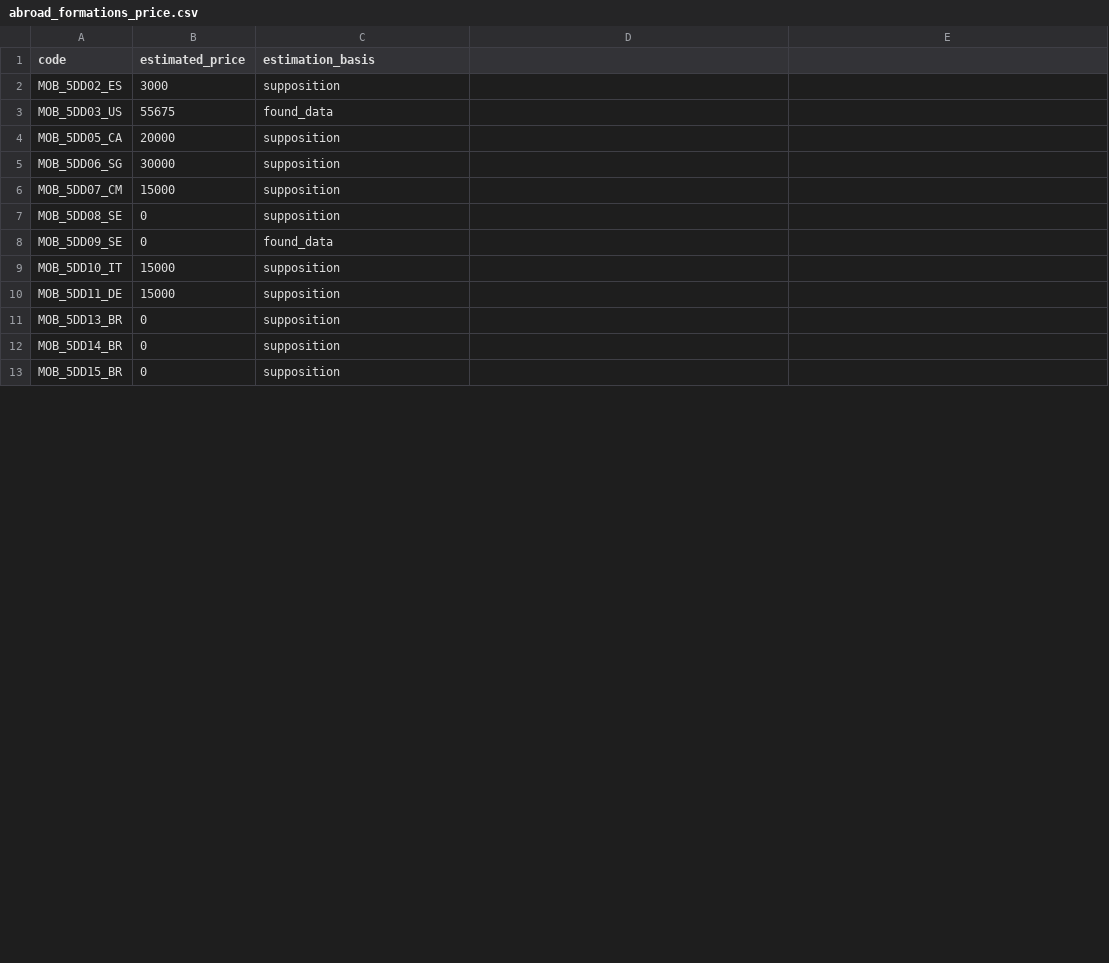
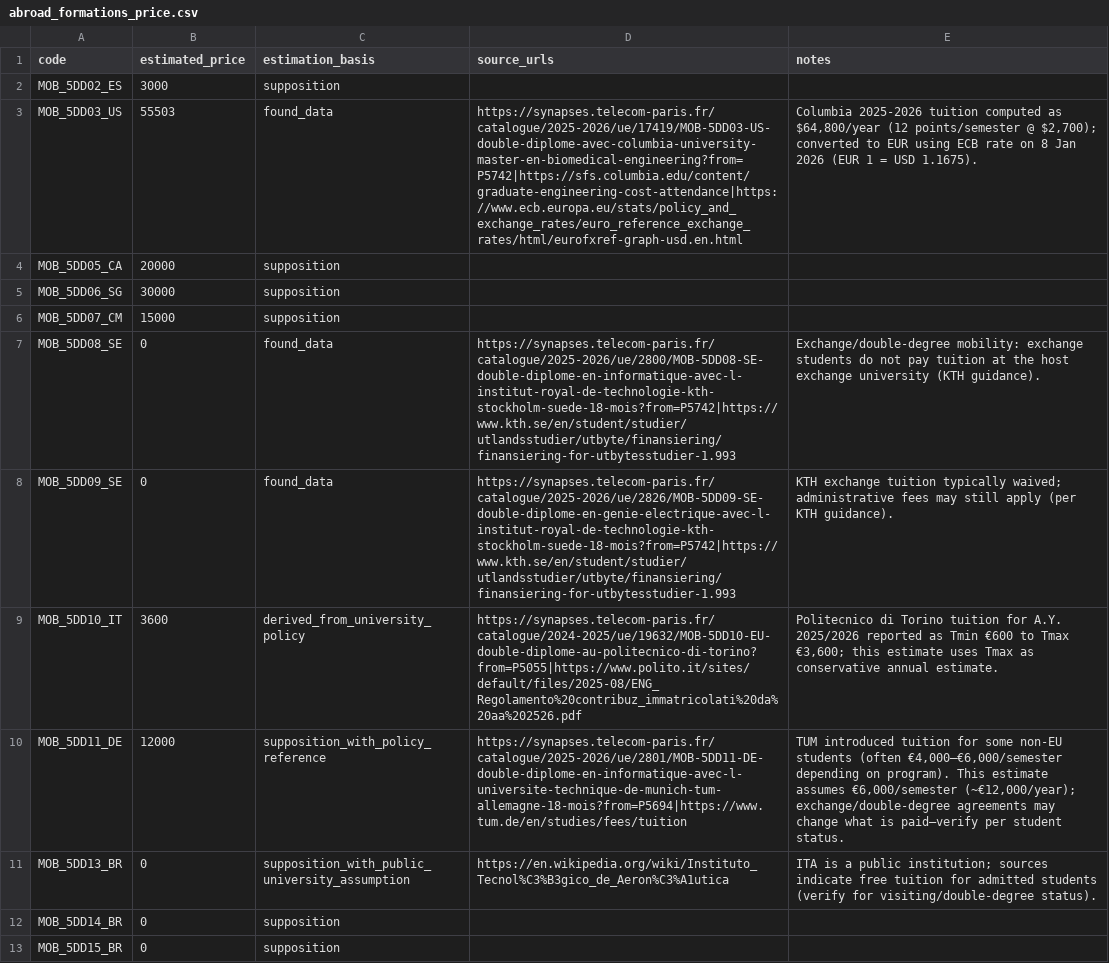
Before and after one commit to AntoninGranados/AntoninGranados.github.io, a CSV file: extra/fae/abroad_formations_price.csv, drawn as a sheet; only a part is shown; the diff covers the shown part only.

```diff
--- a/extra/fae/abroad_formations_price.csv
+++ b/extra/fae/abroad_formations_price.csv
@@ -1 +1 @@
-code,estimated_price,estimation_basis
+code,estimated_price,estimation_basis,source_urls,notes
@@ -3 +3 @@ MOB_5DD02_ES,3000,supposition
-MOB_5DD03_US,55675,found_data
+MOB_5DD03_US,55503,found_data,https://synapses.telecom-paris.fr/catalogue/2025-2026/ue/17419/MOB-5DD03-US-double-diplome-avec-columbia-university-master-en-biomedical-engineering?from=P5742|https://sfs.columbia.edu/content/graduate-engineering-cost-attendance|https://www.ecb.europa.eu/stats/policy_and_exchange_rates/euro_reference_exchange_rates/html/eurofxref-graph-usd.en.html,"Columbia 2025-2026 tuition computed as $64,800/year (12 points/semester @ $2,700); converted to EUR using ECB rate on 8 Jan 2026 (EUR 1 = USD 1.1675)."
@@ -7,5 +7,5 @@ MOB_5DD07_CM,15000,supposition
-MOB_5DD08_SE,0,supposition
-MOB_5DD09_SE,0,found_data
-MOB_5DD10_IT,15000,supposition
-MOB_5DD11_DE,15000,supposition
-MOB_5DD13_BR,0,supposition
+MOB_5DD08_SE,0,found_data,https://synapses.telecom-paris.fr/catalogue/2025-2026/ue/2800/MOB-5DD08-SE-double-diplome-en-informatique-avec-l-institut-royal-de-technologie-kth-stockholm-suede-18-mois?from=P5742|https://www.kth.se/en/student/studier/utlandsstudier/utbyte/finansiering/finansiering-for-utbytesstudier-1.993,Exchange/double-degree mobility: exchange students do not pay tuition at the host exchange university (KTH guidance).
+MOB_5DD09_SE,0,found_data,https://synapses.telecom-paris.fr/catalogue/2025-2026/ue/2826/MOB-5DD09-SE-double-diplome-en-genie-electrique-avec-l-institut-royal-de-technologie-kth-stockholm-suede-18-mois?from=P5742|https://www.kth.se/en/student/studier/utlandsstudier/utbyte/finansiering/finansiering-for-utbytesstudier-1.993,KTH exchange tuition typically waived; administrative fees may still apply (per KTH guidance).
+MOB_5DD10_IT,3600,derived_from_university_policy,https://synapses.telecom-paris.fr/catalogue/2024-2025/ue/19632/MOB-5DD10-EU-double-diplome-au-politecnico-di-torino?from=P5055|https://www.polito.it/sites/default/files/2025-08/ENG_Regolamento%20contribuz_immatricolati%20da%20aa%202526.pdf,"Politecnico di Torino tuition for A.Y. 2025/2026 reported as Tmin €600 to Tmax €3,600; this estimate uses Tmax as conservative annual estimate."
+MOB_5DD11_DE,12000,supposition_with_policy_reference,https://synapses.telecom-paris.fr/catalogue/2025-2026/ue/2801/MOB-5DD11-DE-double-diplome-en-informatique-avec-l-universite-technique-de-munich-tum-allemagne-18-mois?from=P5694|https://www.tum.de/en/studies/fees/tuition,"TUM introduced tuition for some non-EU students (often €4,000–€6,000/semester depending on program). This estimate assumes €6,000/semester (~€12,000/year); exchange/double-degree agreements may change what is paid—verify per student status."
+MOB_5DD13_BR,0,supposition_with_public_university_assumption,https://en.wikipedia.org/wiki/Instituto_Tecnol%C3%B3gico_de_Aeron%C3%A1utica,ITA is a public institution; sources indicate free tuition for admitted students (verify for visiting/double-degree status).
```
Also changed, not shown: 51 edited cells elsewhere in this file, 3 other files.
